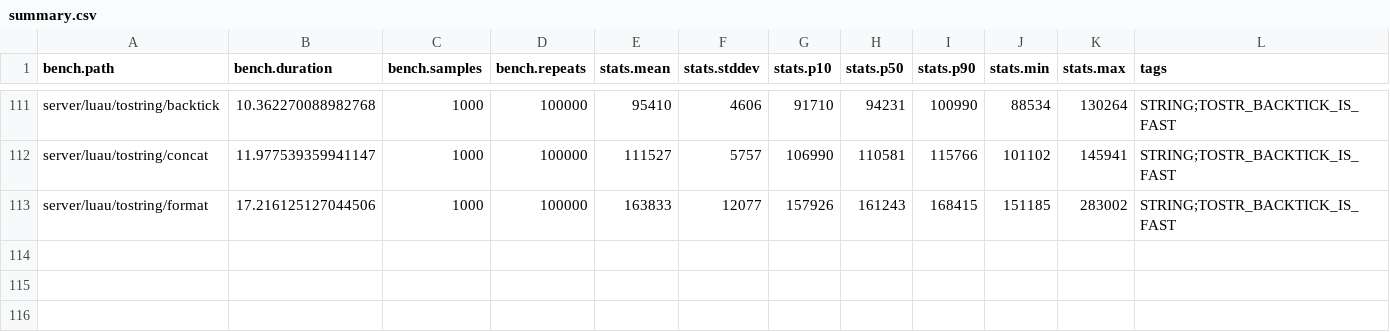
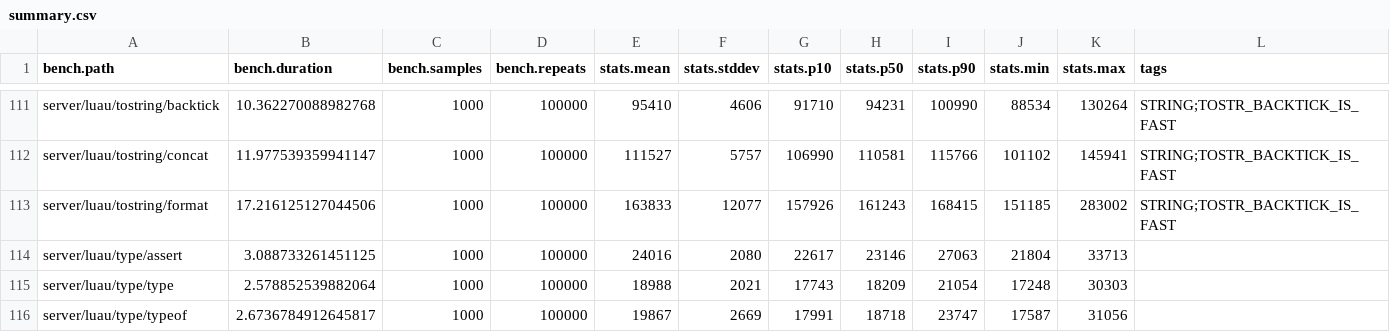
Before and after one commit to nightcycle/roblox-benchmarks-data, a CSV file: src/summary.csv, drawn as a sheet; only a part is shown, gaps mark what is left out.

```diff
--- a/src/summary.csv
+++ b/src/summary.csv
@@ -113 +113,4 @@ server/luau/tostring/concat,11.977539359941147,1000,100000,111527,5757,106990,11
 server/luau/tostring/format,17.216125127044506,1000,100000,163833,12077,157926,161243,168415,151185,283002,STRING;TOSTR_BACKTICK_IS_FAST
+server/luau/type/assert,3.088733261451125,1000,100000,24016,2080,22617,23146,27063,21804,33713,
+server/luau/type/type,2.578852539882064,1000,100000,18988,2021,17743,18209,21054,17248,30303,
+server/luau/type/typeof,2.6736784912645817,1000,100000,19867,2669,17991,18718,23747,17587,31056,
```
Also changed, not shown: 3 other files.
